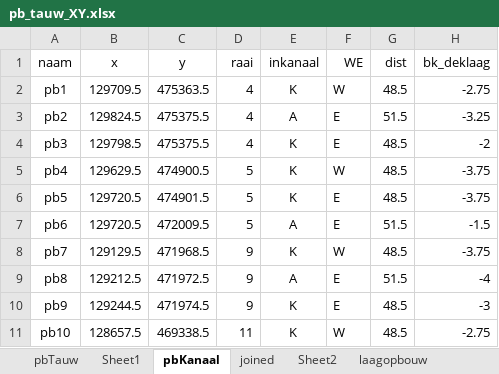
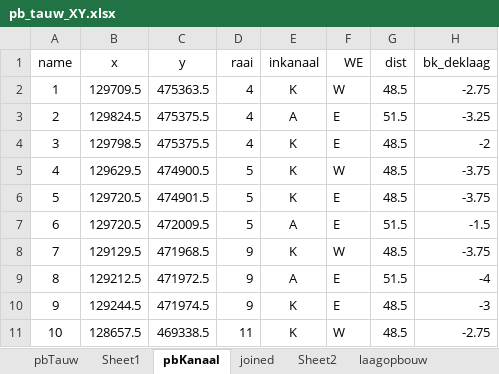
Before and after one commit to Olsthoorn/mf6lab, an Excel workbook: Projects/ARK_RWS/images/peilbuizen/pb_tauw_XY.xlsx, sheet pbKanaal, drawn as a sheet; only a part is shown; values as stored, in another font and other column widths than the file's, no borders; charts and pictures not drawn; the diff names each change by its address in the sheet, - before the commit and + after, or states it on an @@ line.

```diff
--- a/Projects/ARK_RWS/images/peilbuizen/pb_tauw_XY.xlsx (sheet pbKanaal)
+++ b/Projects/ARK_RWS/images/peilbuizen/pb_tauw_XY.xlsx (sheet pbKanaal)
-A1: naam
+A1: name
-A2 (name): pb1
+A2 (name): 1
-A3 (name): pb2
+A3 (name): 2
-A4 (name): pb3
+A4 (name): 3
-A5 (name): pb4
+A5 (name): 4
-A6 (name): pb5
+A6 (name): 5
-A7 (name): pb6
+A7 (name): 6
-A8 (name): pb7
+A8 (name): 7
-A9 (name): pb8
+A9 (name): 8
-A10 (name): pb9
+A10 (name): 9
-A11 (name): pb10
+A11 (name): 10
```
Also changed, not shown: 8 other files.
